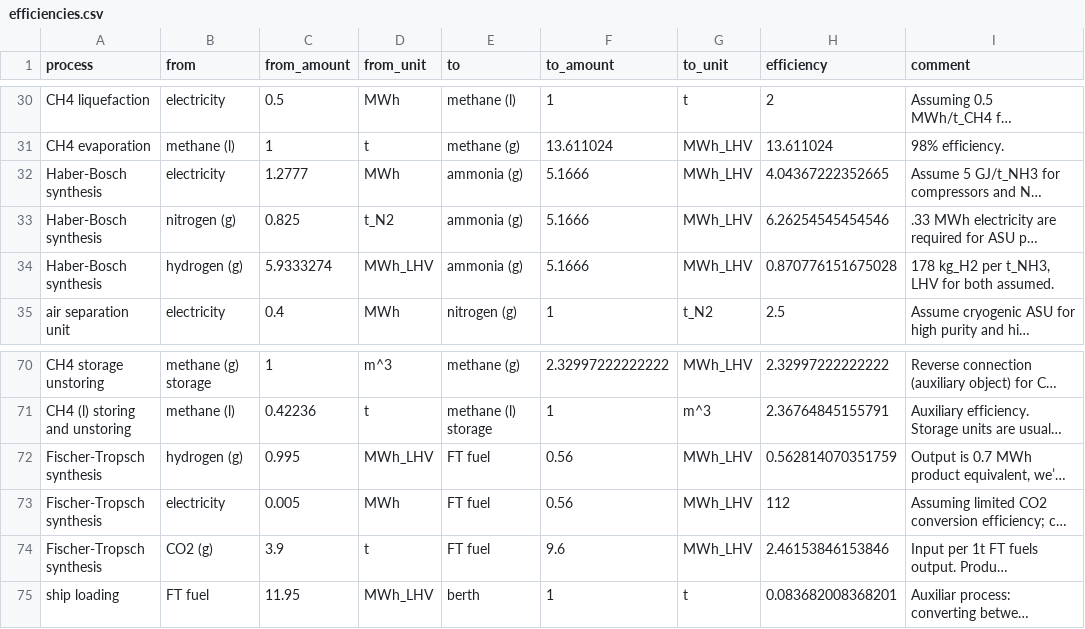
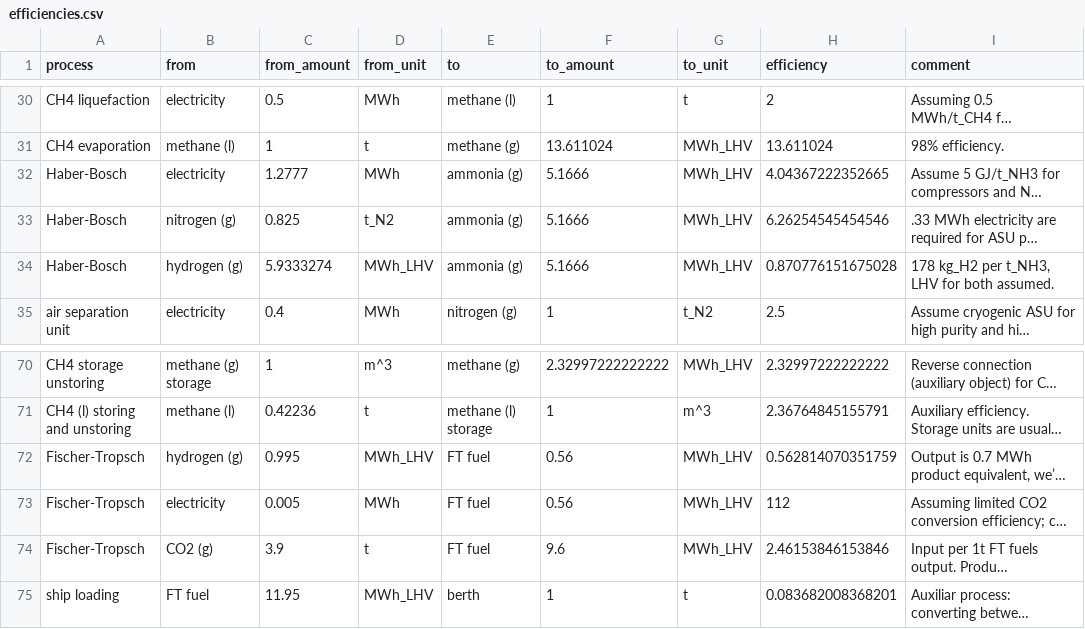
Before and after one commit to euronion/trace, a CSV file: data/efficiencies.csv, drawn as a sheet; only a part is shown, gaps mark what is left out; long unchanged cells end in …; the diff names each change by its address in the sheet, - before the commit and + after, or states it on an @@ line.

Commit message:
Rename Haber-Bosch and Fischer-Tropsch synthesis.
Remove "synthesis" from both to match technology names in current technology-data repository (06/2022).

```diff
--- a/data/efficiencies.csv
+++ b/data/efficiencies.csv
-A32:A34 (process): Haber-Bosch synthesis
+A32:A34 (process): Haber-Bosch
-A72:A74 (process): Fischer-Tropsch synthesis
+A72:A74 (process): Fischer-Tropsch
```
Also changed, not shown: escs/shipping-ftfuel/links.csv, escs/shipping-lnh3-to-h2/links.csv, 2 other files.
